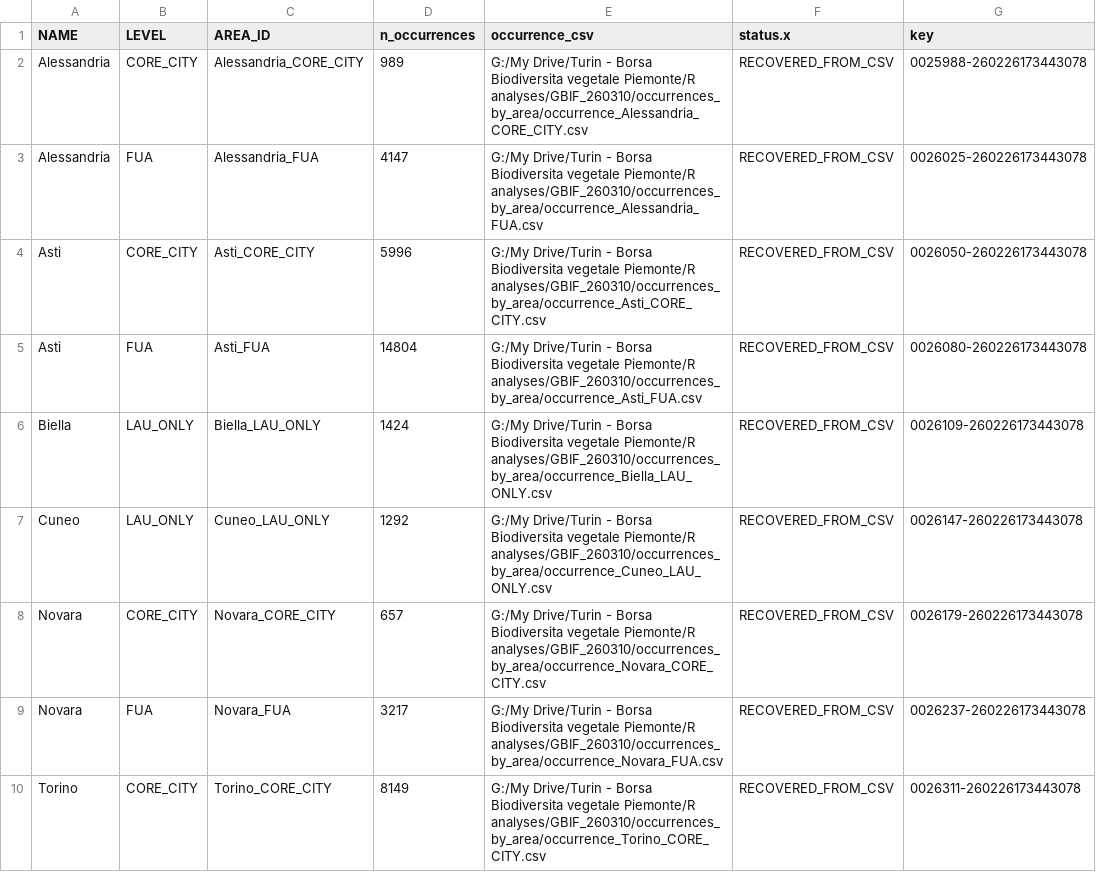
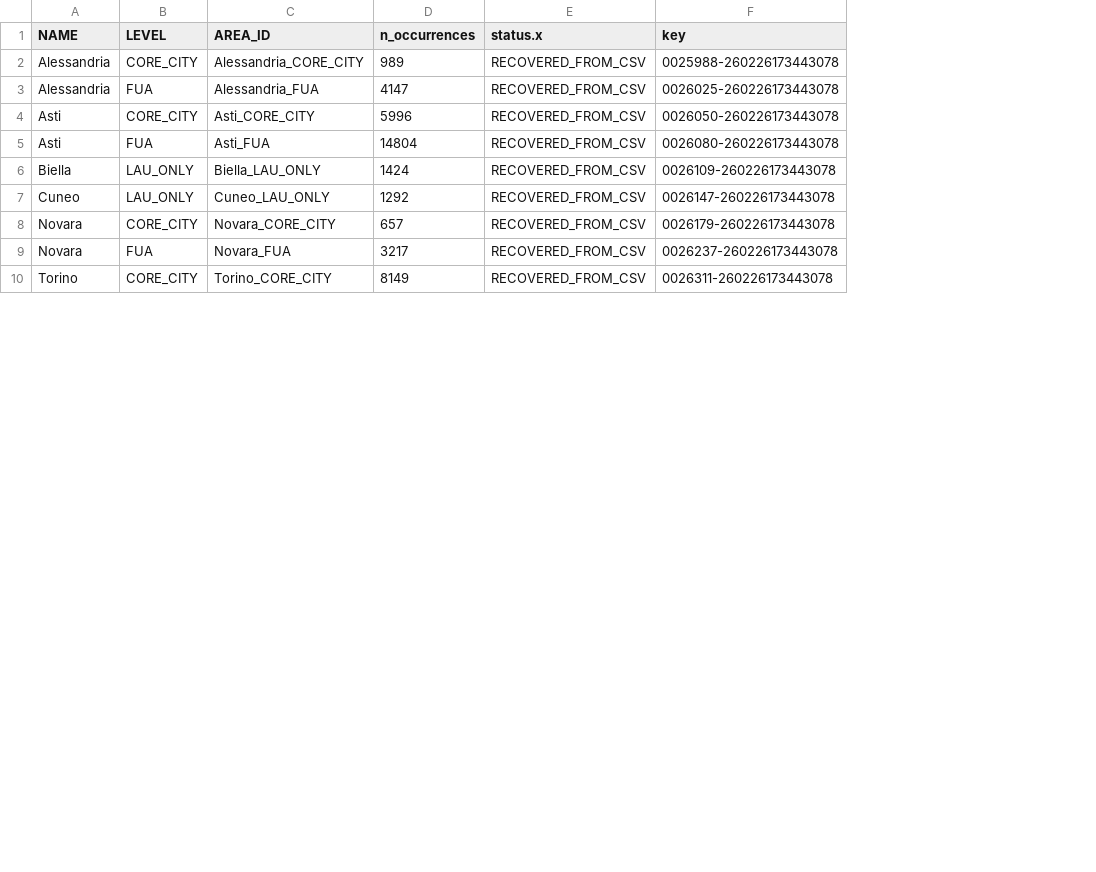
Before and after one commit to MaraevaGianella/urban-plant-biodiversity-Piedmont, a CSV file: output/GBIF/summaries/gbif_download_log_with_doi.csv, drawn as a sheet; only a part is shown; the diff covers the shown part only; the diff names each change by its address in the sheet, - before the commit and + after, or states it on an @@ line.

Commit message:
Update gbif_download_log_with_doi.csv

```diff
--- a/output/GBIF/summaries/gbif_download_log_with_doi.csv
+++ b/output/GBIF/summaries/gbif_download_log_with_doi.csv
-column E (occurrence_csv), rows 2-10: G:/My Drive/Turin - Borsa Biodiversita vegetale Piemonte/R analyses/GBIF_260310/occurrences_by_area/occurrence_Alessandria_CORE_CITY.csv | G:/My Drive/Turin - Borsa Biodiversita vegetale Piemonte/R analyses/GBIF_260310/occurrences_by_area/occurrence_Alessandria_FUA.csv | G:/My Drive/Turin - Borsa Biodiversita vegetale Piemonte/R analyses/GBIF_260310/occurrences_by_area/occurrence_Asti_CORE_CITY.csv | G:/My Drive/Turin - Borsa Biodiversita vegetale Piemonte/R analyses/GBIF_260310/occurrences_by_area/occurrence_Asti_FUA.csv | G:/My Drive/Turin - Borsa Biodiversita vegetale Piemonte/R analyses/GBIF_260310/occurrences_by_area/occurrence_Biella_LAU_ONLY.csv | G:/My Drive/Turin - Borsa Biodiversita vegetale Piemonte/R analyses/GBIF_260310/occurrences_by_area/occurrence_Cuneo_LAU_ONLY.csv | G:/My Drive/Turin - Borsa Biodiversita vegetale Piemonte/R analyses/GBIF_260310/occurrences_by_area/occurrence_Novara_CORE_CITY.csv | G:/My Drive/Turin - Borsa Biodiversita vegetale Piemonte/R analyses/GBIF_260310/occurrences_by_area/occurrence_Novara_FUA.csv | G:/My Drive/Turin - Borsa Biodiversita vegetale Piemonte/R analyses/GBIF_260310/occurrences_by_area/occurrence_Torino_CORE_CITY.csv
```
Also changed, not shown: 20 edited cells elsewhere in this file.
